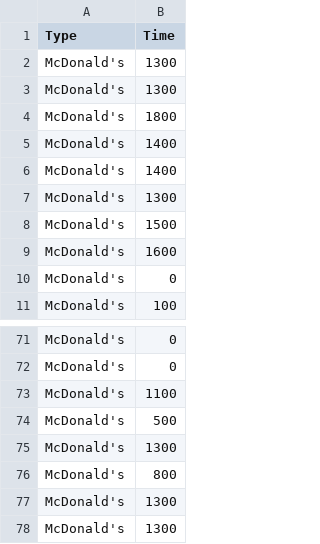
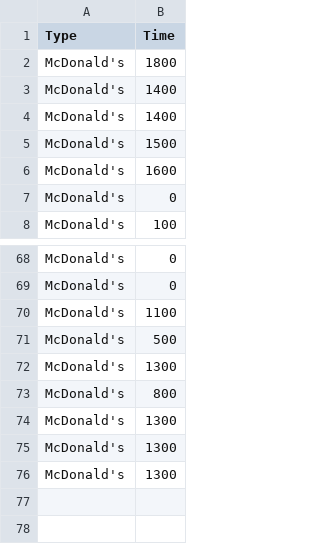
Before and after one commit to Janice-Chong/introdatascience, a CSV file: Shiny/FastFood2/mcd_data.csv, drawn as a sheet; only a part is shown, gaps mark what is left out.

```diff
--- a/Shiny/FastFood2/mcd_data.csv
+++ b/Shiny/FastFood2/mcd_data.csv
@@ -1,4 +1,2 @@
 Type,Time
-McDonald's,1300
-McDonald's,1300
 McDonald's,1800
@@ -6,3 +4,2 @@ McDonald's,1400
 McDonald's,1400
-McDonald's,1300
 McDonald's,1500
@@ -76,2 +73,3 @@ McDonald's,1300
 McDonald's,800
+McDonald's,1300
 McDonald's,1300
```
Also changed, not shown: Shiny/FastFood2/kfc_data.csv, Shiny/FastFood2/phut_data.csv.
